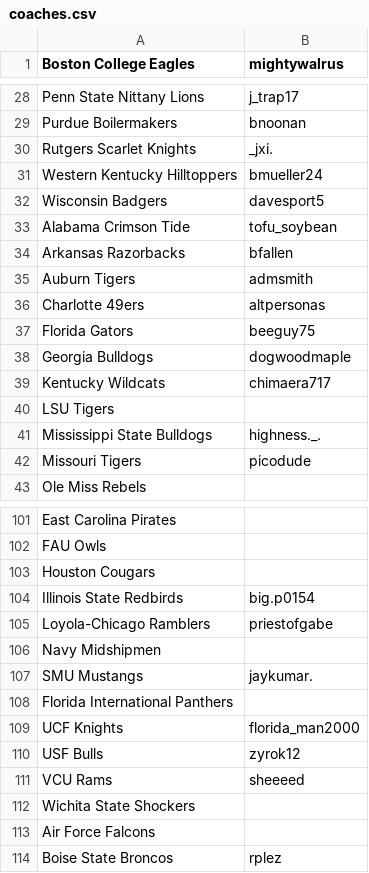
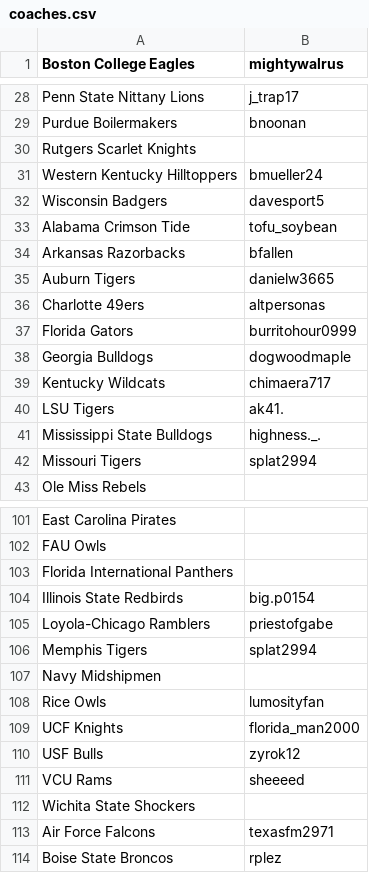
Before and after one commit to Shellb1/ncbca-reference-backend, a CSV file: src/main/resources/databases/coaches.csv, drawn as a sheet; only a part is shown, gaps mark what is left out; the diff covers the shown part only.

```diff
--- a/src/main/resources/databases/coaches.csv
+++ b/src/main/resources/databases/coaches.csv
@@ -29,3 +29,3 @@ Penn State Nittany Lions,j_trap17
 Purdue Boilermakers,bnoonan
-Rutgers Scarlet Knights,_jxi.
+Rutgers Scarlet Knights,
 Western Kentucky Hilltoppers,bmueller24
@@ -34,10 +34,10 @@ Alabama Crimson Tide,tofu_soybean
 Arkansas Razorbacks,bfallen
-Auburn Tigers,admsmith
+Auburn Tigers,danielw3665
 Charlotte 49ers,altpersonas
-Florida Gators,beeguy75
+Florida Gators,burritohour0999
 Georgia Bulldogs,dogwoodmaple
 Kentucky Wildcats,chimaera717
-LSU Tigers,
+LSU Tigers,ak41.
 Mississippi State Bulldogs,highness._.
-Missouri Tigers,picodude
+Missouri Tigers,splat2994
 Ole Miss Rebels,
@@ -102,8 +102,8 @@ East Carolina Pirates,
 FAU Owls,
-Houston Cougars,
+Florida International Panthers,
 Illinois State Redbirds,big.p0154
 Loyola-Chicago Ramblers,priestofgabe
+Memphis Tigers,splat2994
 Navy Midshipmen,
-SMU Mustangs,jaykumar.
-Florida International Panthers,
+Rice Owls,lumosityfan
 UCF Knights,florida_man2000
@@ -112,3 +112,3 @@ VCU Rams,sheeeed
 Wichita State Shockers,
-Air Force Falcons,
+Air Force Falcons,texasfm2971
 Boise State Broncos,rplez
```
Also changed, not shown: 3 added rows, 3 removed rows and 19 edited cells elsewhere in this file.
